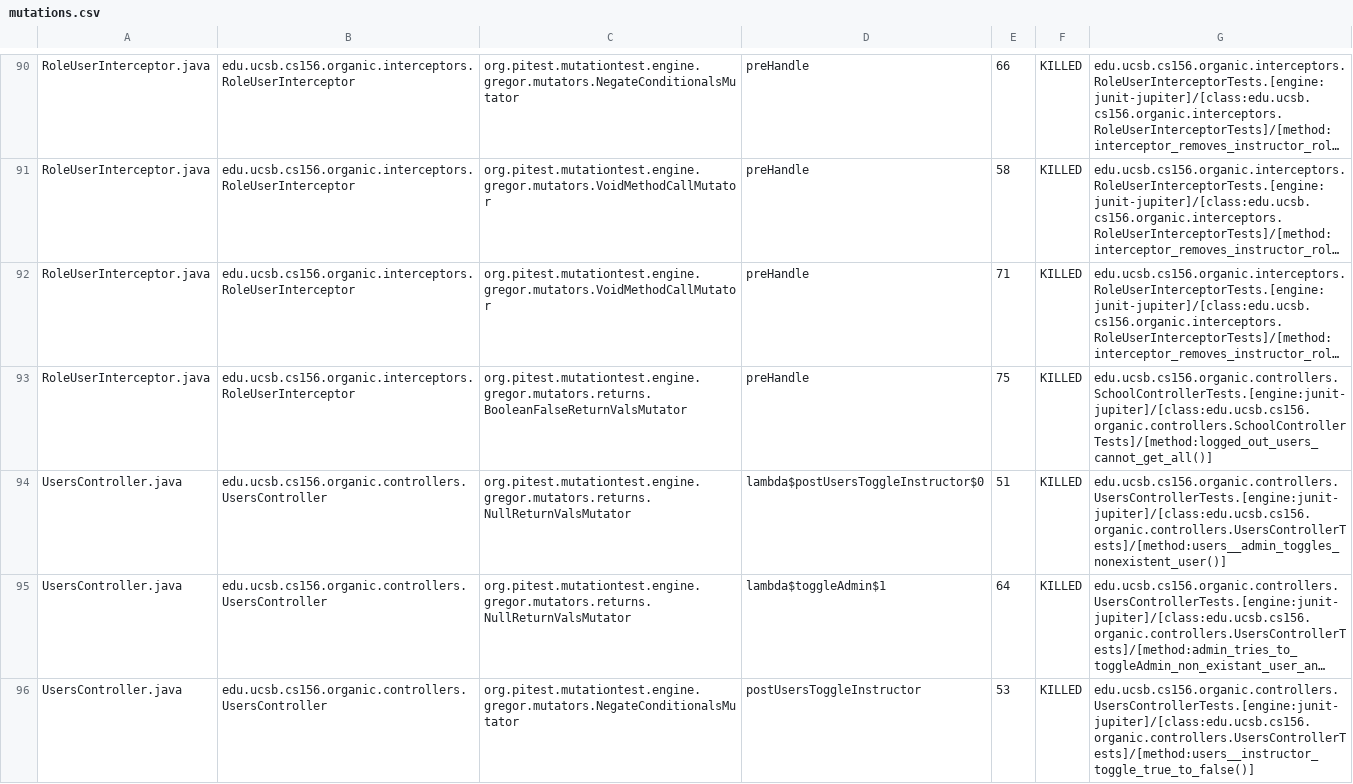
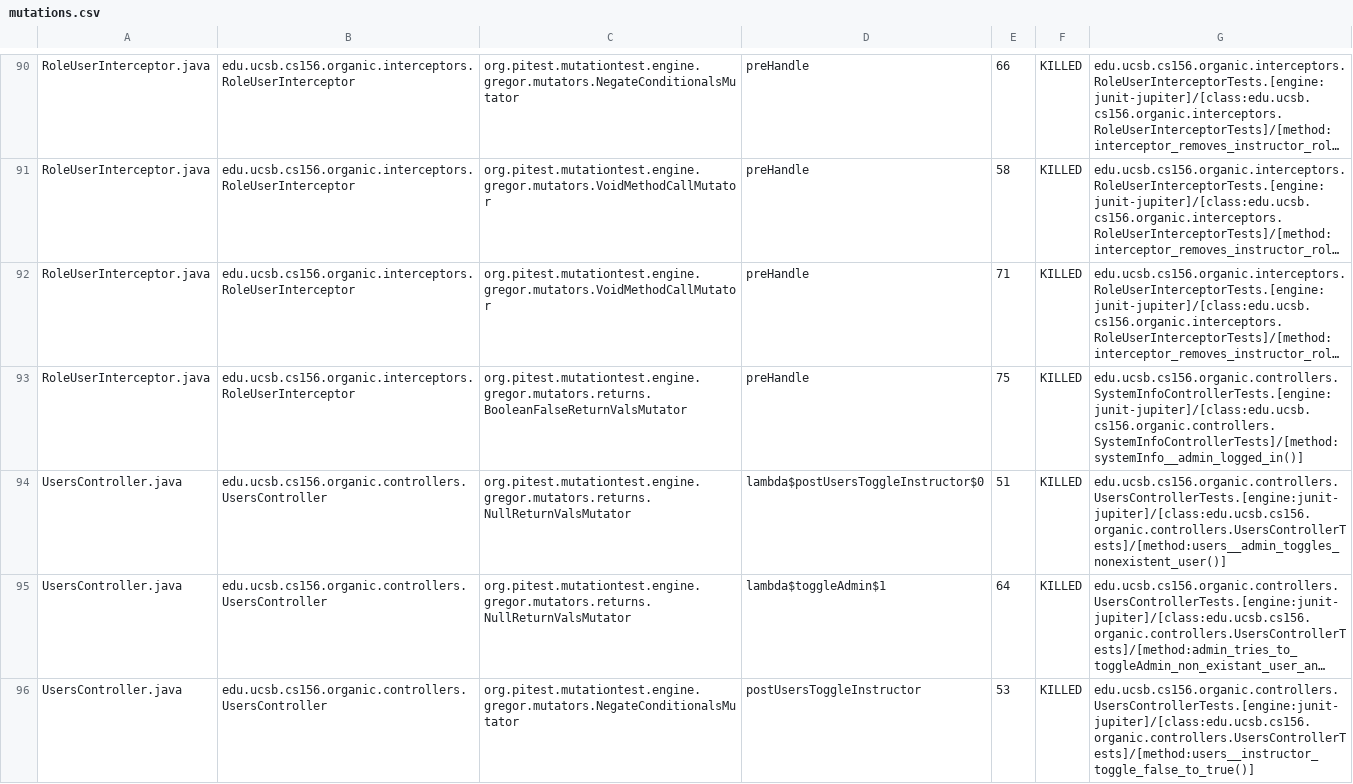
Before and after one commit to ucsb-cs156-s24/proj-organic-s24-5pm-3, a CSV file: prs/23/pitest/mutations.csv, drawn as a sheet; only a part is shown, gaps mark what is left out; long unchanged cells end in …; the diff covers the shown part only; the diff names each change by its address in the sheet, - before the commit and + after, or states it on an @@ line.

Commit message:
Deploying to gh-pages from @ ucsb-cs156-s24/proj-organic-s24-5pm-3@316805a8fc130fcf3ff562563dc75b22cb0f6fca 🚀

```diff
--- a/prs/23/pitest/mutations.csv
+++ b/prs/23/pitest/mutations.csv
-G93: edu.ucsb.cs156.organic.controllers.SchoolControllerTests.[engine:junit-jupiter]/[class:edu.ucsb.cs156.organic.controllers.SchoolControllerTests]/[method:logged_out_users_cannot_get_all()]
+G93: edu.ucsb.cs156.organic.controllers.SystemInfoControllerTests.[engine:junit-jupiter]/[class:edu.ucsb.cs156.organic.controllers.SystemInfoControllerTests]/[method:systemInfo__admin_logged_in()]
-G96: edu.ucsb.cs156.organic.controllers.UsersControllerTests.[engine:junit-jupiter]/[class:edu.ucsb.cs156.organic.controllers.UsersControllerTests]/[method:users__instructor_toggle_true_to_false()]
+G96: edu.ucsb.cs156.organic.controllers.UsersControllerTests.[engine:junit-jupiter]/[class:edu.ucsb.cs156.organic.controllers.UsersControllerTests]/[method:users__instructor_toggle_false_to_true()]
```
Also changed, not shown: 1 added row, 1 removed row and 75 edited cells elsewhere in this file, 20 other files.
